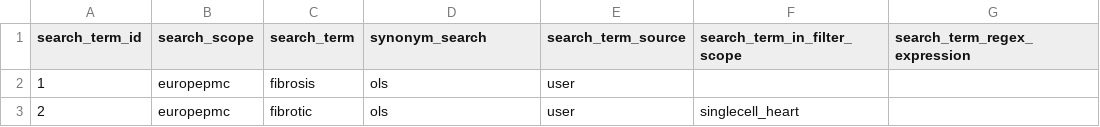
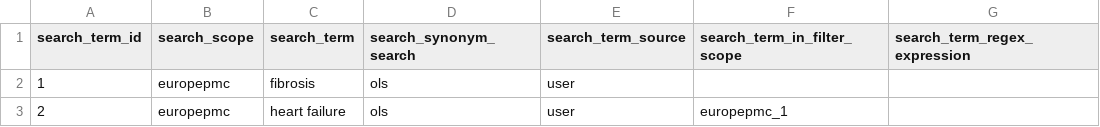
Before and after one commit to jaychowcl/ThematicAtlases, a TSV file: config/search_terms.tsv, drawn as a sheet.

Commit message:
linked ThematicAtlas with SynonymProvider and Wrapper_OLS

```diff
--- a/config/search_terms.tsv
+++ b/config/search_terms.tsv
@@ -1,3 +1,3 @@
-search_term_id	search_scope	search_term	synonym_search	search_term_source	search_term_in_filter_scope	search_term_regex_expression
+search_term_id	search_scope	search_term	search_synonym_search	search_term_source	search_term_in_filter_scope	search_term_regex_expression
 1	europepmc	fibrosis	ols	user		
-2	europepmc	fibrotic	ols	user	singlecell_heart	
+2	europepmc	heart failure	ols	user	europepmc_1	
```
Also changed, not shown: 8 other files.
